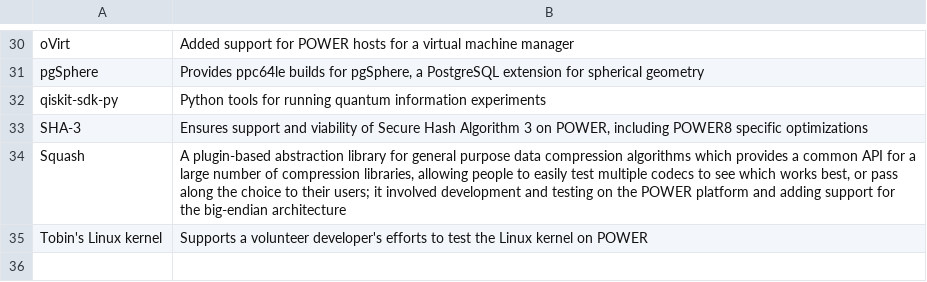
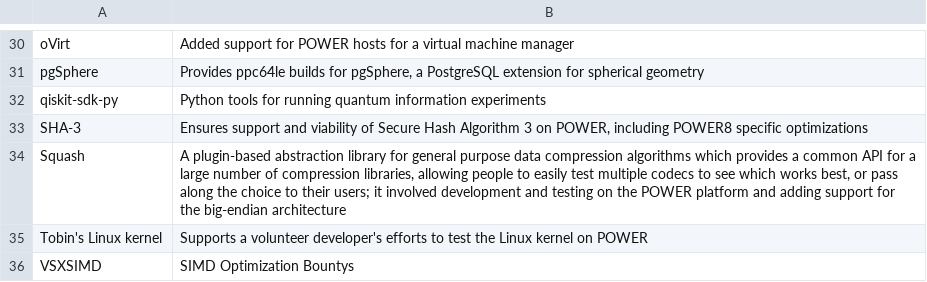
Before and after one commit to osuosl/osuosl-pelican, a CSV file: content/services/csv/powerdev_former_open_source_projects.csv, drawn as a sheet; only a part is shown, gaps mark what is left out; the diff names each change by its address in the sheet, - before the commit and + after, or states it on an @@ line.

Commit message:
Remove VSXSIMD project

```diff
--- a/content/services/csv/powerdev_former_open_source_projects.csv
+++ b/content/services/csv/powerdev_former_open_source_projects.csv
+row 36: VSXSIMD | SIMD Optimization Bountys
```
Also changed, not shown: content/services/csv/powerdev_open_source_projects.csv, content/services/hosting/projects.csv.
